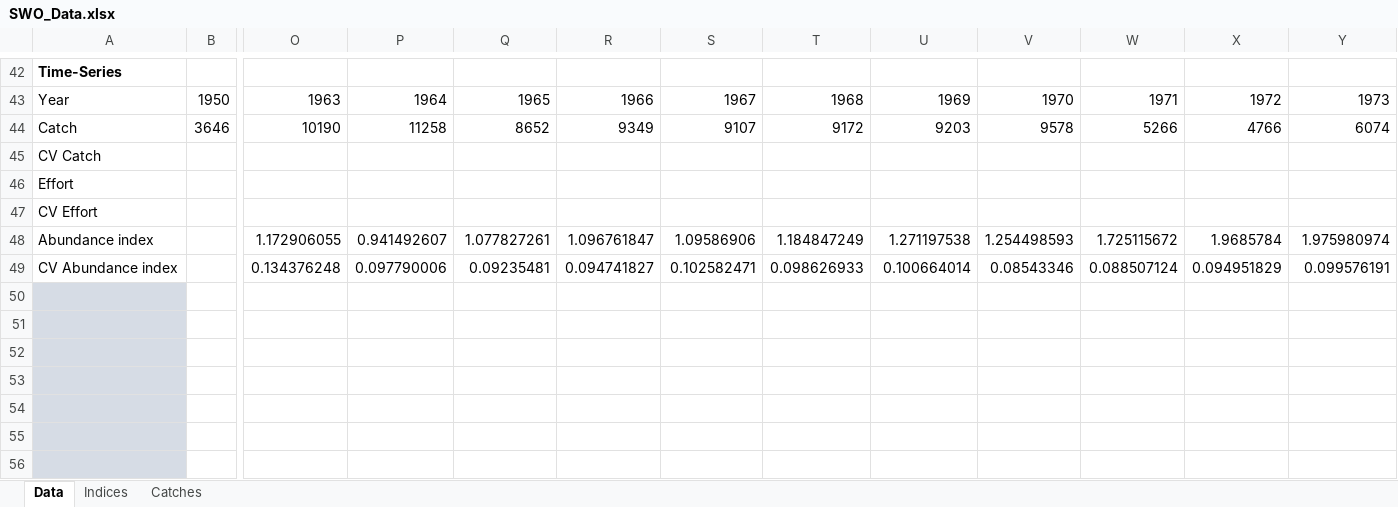
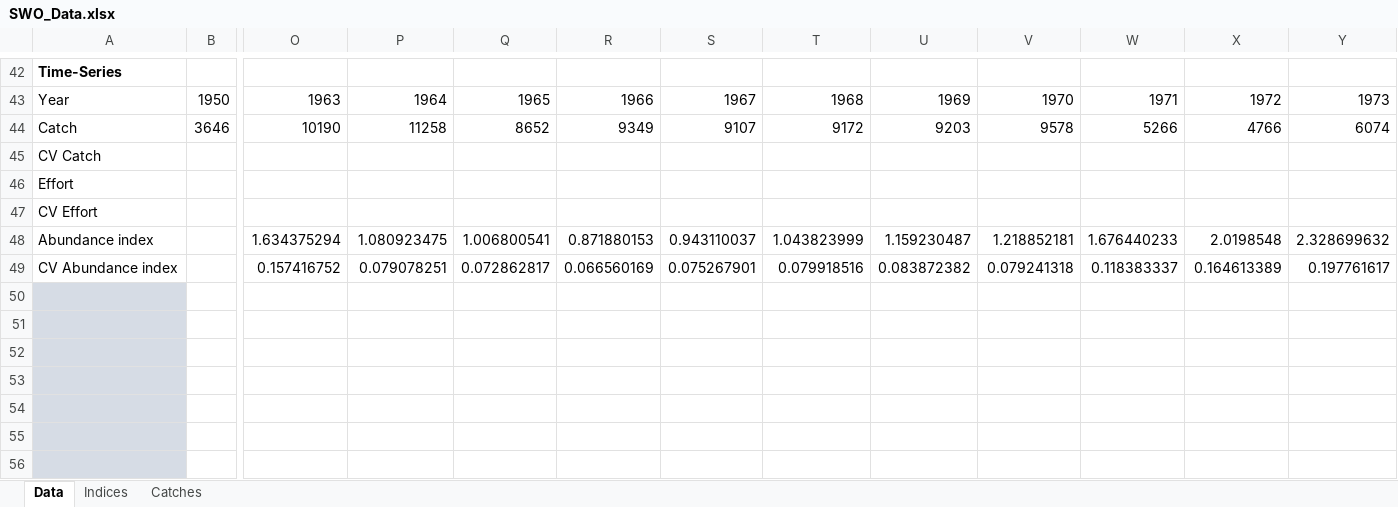
Before and after one commit to ICCAT/nswo-mse, an Excel workbook: inst/SWO_Data.xlsx, sheet Data, drawn as a sheet; only a part is shown, gaps mark what is left out; values as stored, in another font and other column widths than the file's, no borders; removed rows and columns are numbered as before the commit, all else as after; rows hold the shown columns only; the diff names each change by its address in the sheet, - before the commit and + after, or states it on an @@ line.

```diff
--- a/inst/SWO_Data.xlsx (sheet Data)
+++ b/inst/SWO_Data.xlsx (sheet Data)
-row 48: Abundance index |  | 1.172906055 | 0.941492607 | 1.077827261 | 1.096761847 | 1.09586906 | 1.184847249 | 1.271197538 | 1.254498593 | 1.725115672 | 1.9685784 | 1.975980974
-row 49: CV Abundance index |  | 0.134376248 | 0.097790006 | 0.09235481 | 0.094741827 | 0.102582471 | 0.098626933 | 0.100664014 | 0.08543346 | 0.088507124 | 0.094951829 | 0.099576191
+row 48: Abundance index |  | 1.634375294 | 1.080923475 | 1.006800541 | 0.871880153 | 0.943110037 | 1.043823999 | 1.159230487 | 1.218852181 | 1.676440233 | 2.0198548 | 2.328699632
+row 49: CV Abundance index |  | 0.157416752 | 0.079078251 | 0.072862817 | 0.066560169 | 0.075267901 | 0.079918516 | 0.083872382 | 0.079241318 | 0.118383337 | 0.164613389 | 0.197761617
```
Also changed, not shown: 40 other files.
